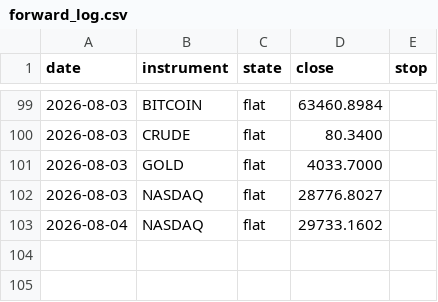
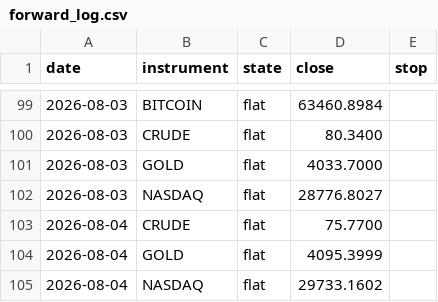
Before and after one commit to ChenGamingIL/falxi-trend-terminal, a CSV file: forward_log.csv, drawn as a sheet; only a part is shown, gaps mark what is left out.

Commit message:
journal: daily state

```diff
--- a/forward_log.csv
+++ b/forward_log.csv
@@ -102,2 +102,4 @@ date,instrument,state,close,stop
 2026-08-03,NASDAQ,flat,28776.8027,
+2026-08-04,CRUDE,flat,75.7700,
+2026-08-04,GOLD,flat,4095.3999,
 2026-08-04,NASDAQ,flat,29733.1602,
```
